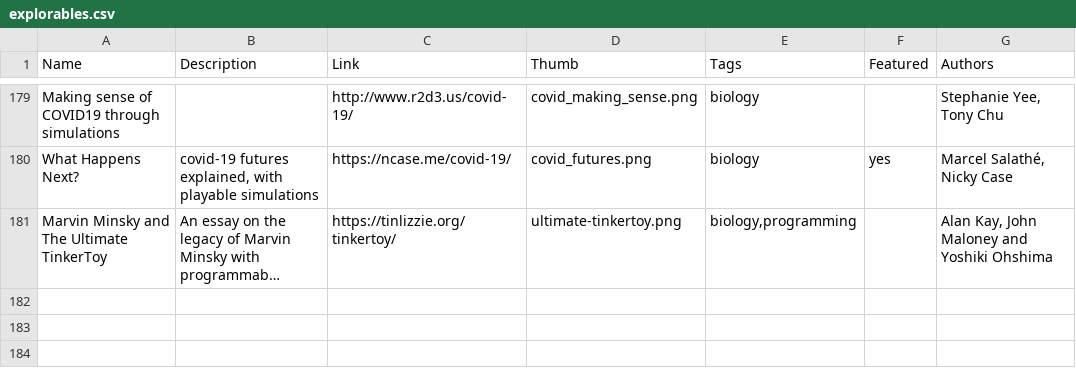
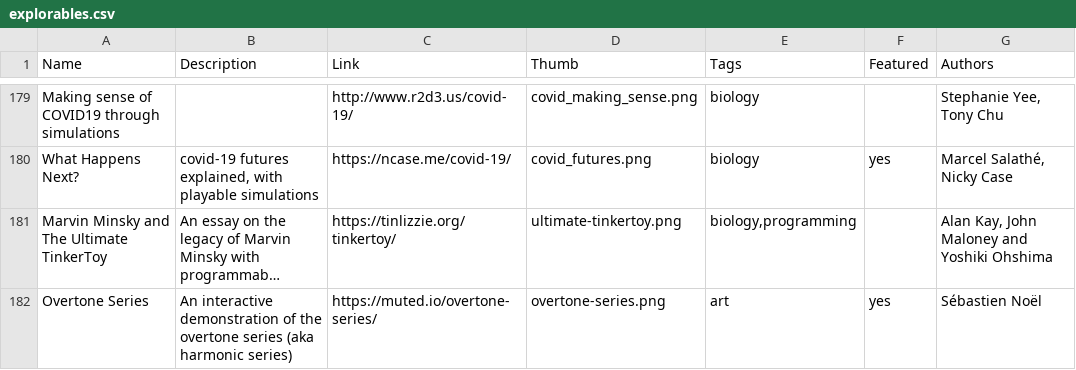
Before and after one commit to explorableexplanations/explorableexplanations.github.io, a CSV file: -data/explorables.csv, drawn as a sheet; only a part is shown, gaps mark what is left out; long unchanged cells end in …; the diff names each change by its address in the sheet, - before the commit and + after, or states it on an @@ line.

Commit message:
Add Overtone Series

```diff
--- a/-data/explorables.csv
+++ b/-data/explorables.csv
+row 182: Overtone Series | An interactive demonstration of the overtone series (aka harmonic series) | https://muted.io/overtone-series/ | overtone-series.png | art | yes | Sébastien Noël
```
Also changed, not shown: 1 other file.
